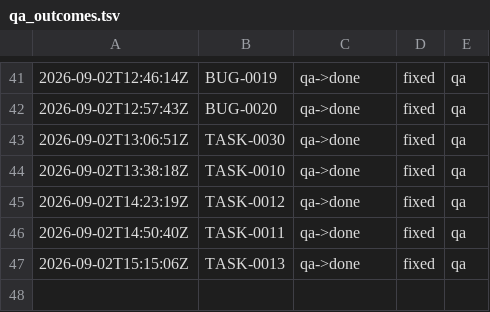
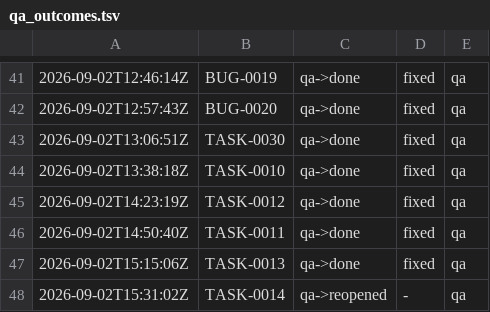
Before and after one commit to kblabsths/KPop-Social-Admin, a TSV file: agenticflow/tracker/qa_outcomes.tsv, drawn as a sheet; only a part is shown, gaps mark what is left out.

```diff
--- a/agenticflow/tracker/qa_outcomes.tsv
+++ b/agenticflow/tracker/qa_outcomes.tsv
@@ -47 +47,2 @@
 2026-09-02T15:15:06Z	TASK-0013	qa->done	fixed	qa
+2026-09-02T15:31:02Z	TASK-0014	qa->reopened	-	qa
```
Also changed, not shown: 8 other files.
